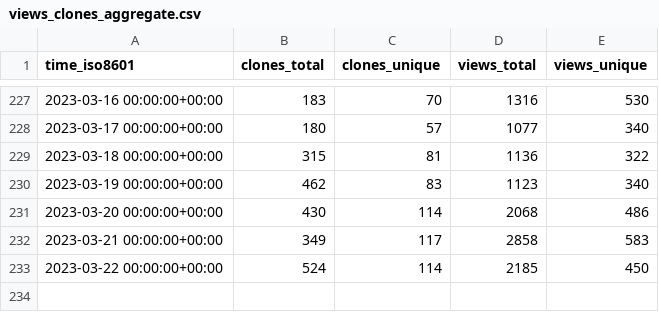
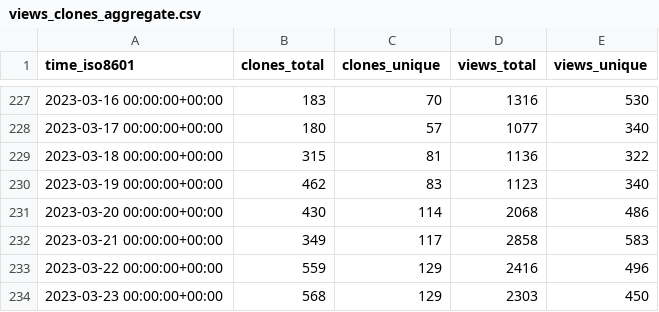
Before and after one commit to sarvex/immich, a CSV file: immich-app/immich/ghrs-data/views_clones_aggregate.csv, drawn as a sheet; only a part is shown, gaps mark what is left out.

```diff
--- a/immich-app/immich/ghrs-data/views_clones_aggregate.csv
+++ b/immich-app/immich/ghrs-data/views_clones_aggregate.csv
@@ -232,2 +232,3 @@ time_iso8601,clones_total,clones_unique,views_total,views_unique
 2023-03-21 00:00:00+00:00,349,117,2858,583
-2023-03-22 00:00:00+00:00,524,114,2185,450
+2023-03-22 00:00:00+00:00,559,129,2416,496
+2023-03-23 00:00:00+00:00,568,129,2303,450
```
Also changed, not shown: 1 other file.
